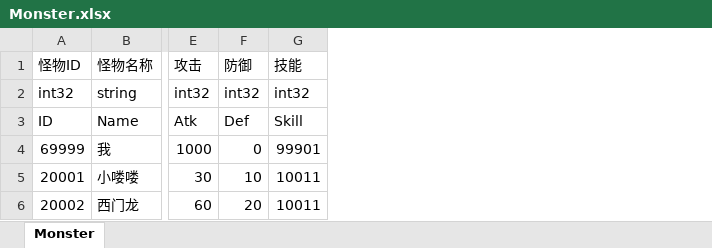
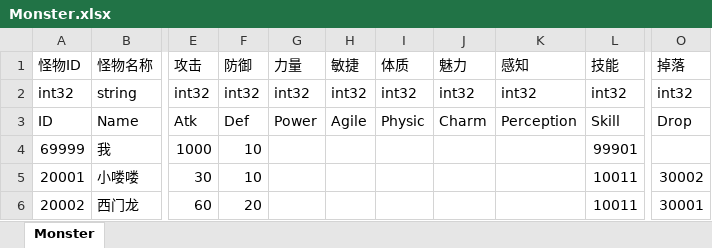
Before and after one commit to JudyPhy/lulu_Survive, an Excel workbook: Config/Monster.xlsx, sheet Monster, drawn as a sheet; only a part is shown, gaps mark what is left out; values as stored, in another font and other column widths than the file's, no borders; the diff names each change by its address in the sheet, - before the commit and + after, or states it on an @@ line.

```diff
--- a/Config/Monster.xlsx (sheet Monster)
+++ b/Config/Monster.xlsx (sheet Monster)
+column G (力量), rows 2-3: int32 | Power
+column H (敏捷), rows 2-3: int32 | Agile
+column I (体质), rows 2-3: int32 | Physic
+column J (魅力), rows 2-3: int32 | Charm
+column K (感知), rows 2-3: int32 | Perception
+column O (掉落), rows 2-6: int32 | Drop |  | 30002 | 30001
-F4 (防御): 0
+F4 (防御): 10
```
Also changed, not shown: Config/Drop.xlsx, Config/Event.xlsx, 13 other files.
